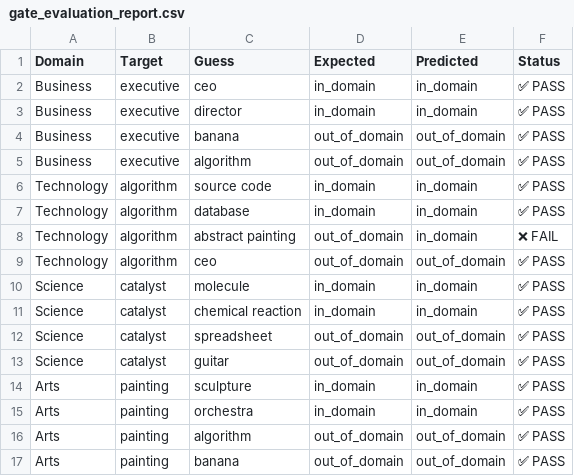
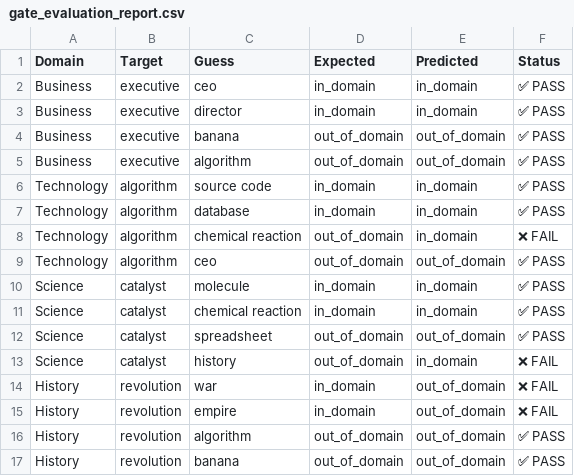
Before and after one commit to F100k/Turn_Based_Lexical_Combat_Game, a CSV file: glove_module/gate_evaluation_report.csv, drawn as a sheet.

```diff
--- a/glove_module/gate_evaluation_report.csv
+++ b/glove_module/gate_evaluation_report.csv
@@ -7,3 +7,3 @@ Technology,algorithm,source code,in_domain,in_domain,✅ PASS
 Technology,algorithm,database,in_domain,in_domain,✅ PASS
-Technology,algorithm,abstract painting,out_of_domain,in_domain,❌ FAIL
+Technology,algorithm,chemical reaction,out_of_domain,in_domain,❌ FAIL
 Technology,algorithm,ceo,out_of_domain,out_of_domain,✅ PASS
@@ -12,6 +12,6 @@ Science,catalyst,chemical reaction,in_domain,in_domain,✅ PASS
 Science,catalyst,spreadsheet,out_of_domain,out_of_domain,✅ PASS
-Science,catalyst,guitar,out_of_domain,out_of_domain,✅ PASS
-Arts,painting,sculpture,in_domain,in_domain,✅ PASS
-Arts,painting,orchestra,in_domain,in_domain,✅ PASS
-Arts,painting,algorithm,out_of_domain,out_of_domain,✅ PASS
-Arts,painting,banana,out_of_domain,out_of_domain,✅ PASS
+Science,catalyst,history,out_of_domain,in_domain,❌ FAIL
+History,revolution,war,in_domain,out_of_domain,❌ FAIL
+History,revolution,empire,in_domain,out_of_domain,❌ FAIL
+History,revolution,algorithm,out_of_domain,out_of_domain,✅ PASS
+History,revolution,banana,out_of_domain,out_of_domain,✅ PASS
```
Also changed, not shown: 25 other files.
